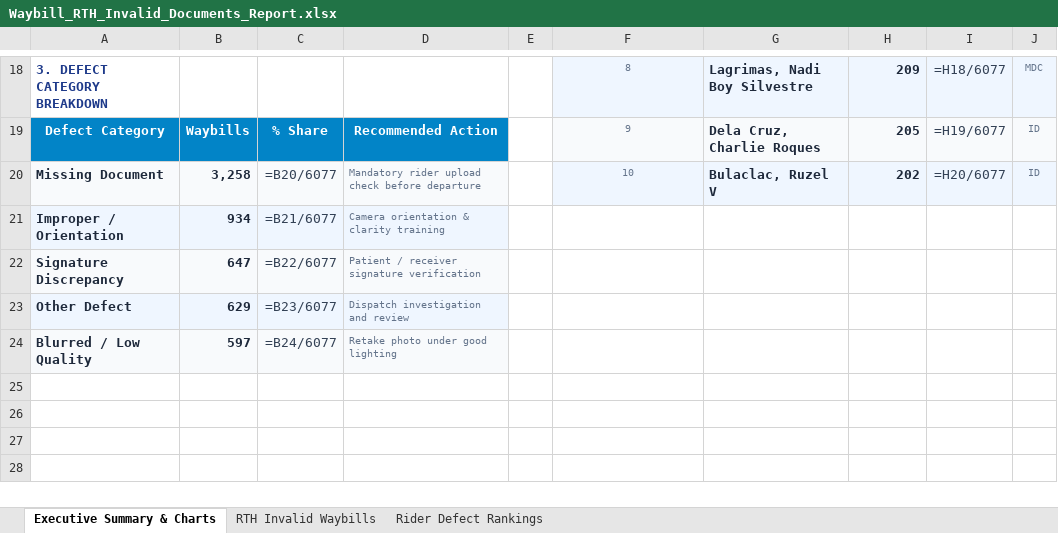
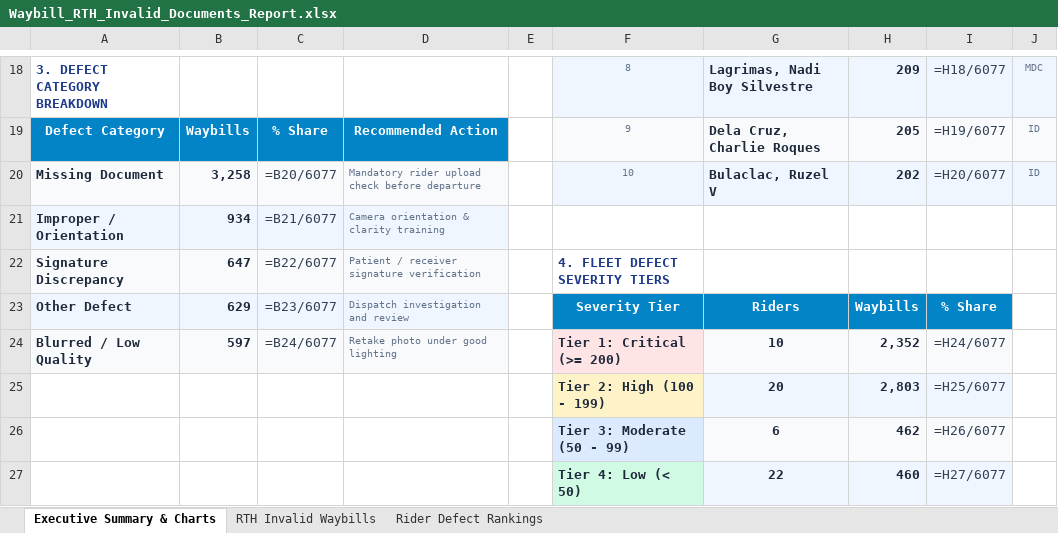
Before and after one commit to arabella04/waybill-qa-dashboard, an Excel workbook: Waybill_RTH_Invalid_Documents_Report.xlsx, sheet Executive Summary & Charts, drawn as a sheet; only a part is shown, gaps mark what is left out; values as stored, in another font and other column widths than the file's, no borders; formulas without a stored value are shown as written; charts and pictures not drawn; the diff covers the shown part only; the diff names each change by its address in the sheet, - before the commit and + after, or states it on an @@ line.

Commit message:
Add latest week RTH Excel export, stacked document breakdown, donut share, and fleet severity tiers

```diff
--- a/Waybill_RTH_Invalid_Documents_Report.xlsx (sheet Executive Summary & Charts)
+++ b/Waybill_RTH_Invalid_Documents_Report.xlsx (sheet Executive Summary & Charts)
-F22: (empty)
+F22: 4. FLEET DEFECT SEVERITY TIERS
-F23: (empty)
+F23: Severity Tier
-F23:I23 fill: none
+F23:I23 fill: #0284C7
-G23: (empty)
+G23: Riders
-H23: (empty)
+H23: Waybills
-I23: (empty)
+I23: % Share
-F24: (empty)
+F24: Tier 1: Critical (>= 200)
-F24 fill: none
+F24 fill: #FFE4E6
-G24: (empty)
+G24: 10
-G24:I24 fill: none
+G24:I24 fill: #F8FAFC
-H24: (empty)
+H24: 2,352
-I24: (empty)
+I24: =H24/6077
+row 25:  |  |  |  |  | Tier 2: High (100 - 199) | 20 | 2,803 | =H25/6077
+row 26:  |  |  |  |  | Tier 3: Moderate (50 - 99) | 6 | 462 | =H26/6077
+row 27:  |  |  |  |  | Tier 4: Low (< 50) | 22 | 460 | =H27/6077
```
Also changed, not shown: 10 edited cells, cell formats and merged cells elsewhere in this sheet, sheet Rider Defect Rankings, sheet RTH Invalid Waybills, charts or pictures, 5 other files.
